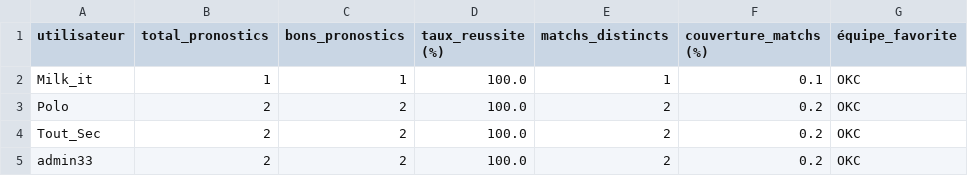
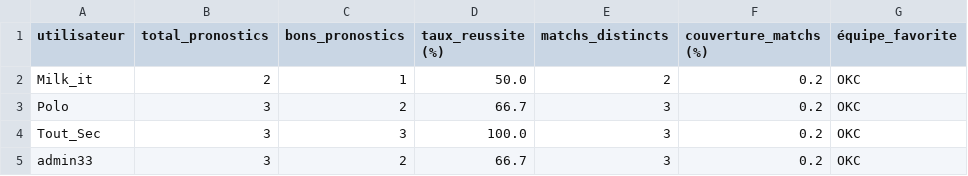
Before and after one commit to jpvt-data/nba-project, a CSV file: data/processed/vue_ensemble_stats_prono_par_utilisateur.csv, drawn as a sheet.

```diff
--- a/data/processed/vue_ensemble_stats_prono_par_utilisateur.csv
+++ b/data/processed/vue_ensemble_stats_prono_par_utilisateur.csv
@@ -1,5 +1,5 @@
 utilisateur,total_pronostics,bons_pronostics,taux_reussite (%),matchs_distincts,couverture_matchs (%),équipe_favorite
-Milk_it,1,1,100.0,1,0.1,OKC
-Polo,2,2,100.0,2,0.2,OKC
-Tout_Sec,2,2,100.0,2,0.2,OKC
-admin33,2,2,100.0,2,0.2,OKC
+Milk_it,2,1,50.0,2,0.2,OKC
+Polo,3,2,66.7,3,0.2,OKC
+Tout_Sec,3,3,100.0,3,0.2,OKC
+admin33,3,2,66.7,3,0.2,OKC
```
Also changed, not shown: data/processed/pronostics_eval.csv.
